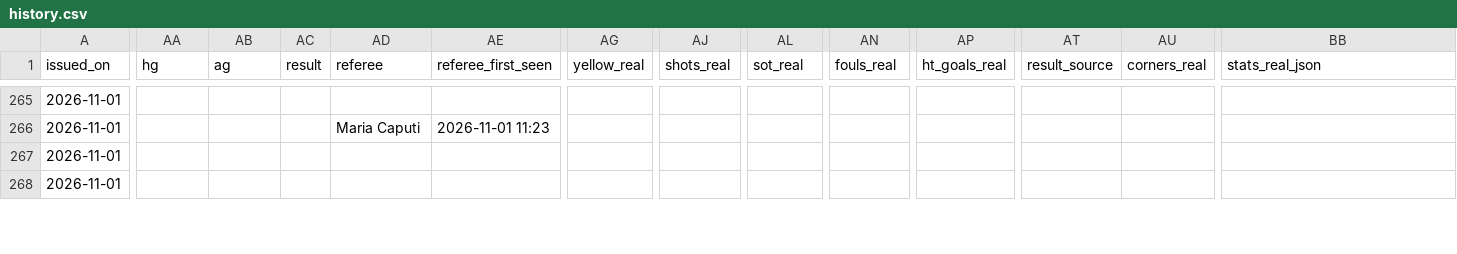
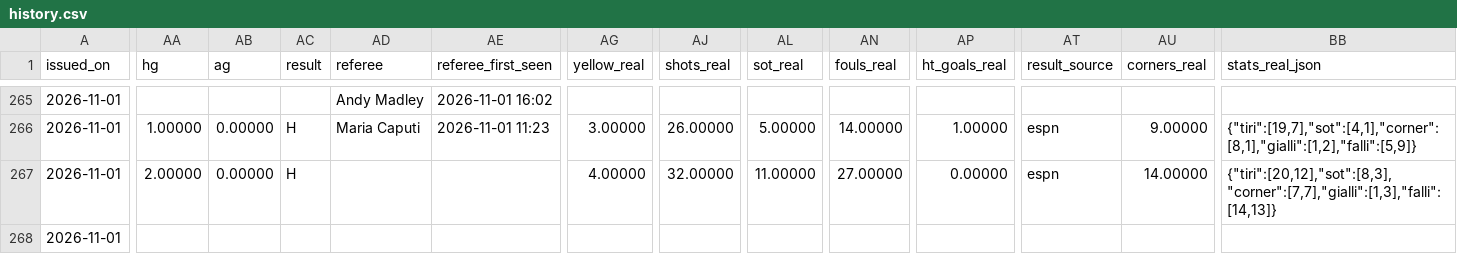
Before and after one commit to riccardogobbo01/football-predictor, a CSV file: docs/history.csv, drawn as a sheet; only a part is shown, gaps mark what is left out; the diff covers the shown part only; the diff names each change by its address in the sheet, - before the commit and + after, or states it on an @@ line.

```diff
--- a/docs/history.csv
+++ b/docs/history.csv
-AD265 (referee): (empty)
+AD265 (referee): Andy Madley
-AE265 (referee_first_seen): (empty)
+AE265 (referee_first_seen): 2026-11-01 16:02
-AA266 (hg): (empty)
+AA266 (hg): 1.00000
-AB266:AB267 (ag): (empty)
+AB266:AB267 (ag): 0.00000
-AC266:AC267 (result): (empty)
+AC266:AC267 (result): H
-AG266 (yellow_real): (empty)
+AG266 (yellow_real): 3.00000
-AJ266 (shots_real): (empty)
+AJ266 (shots_real): 26.00000
-AL266 (sot_real): (empty)
+AL266 (sot_real): 5.00000
-AN266 (fouls_real): (empty)
+AN266 (fouls_real): 14.00000
-AP266 (ht_goals_real): (empty)
+AP266 (ht_goals_real): 1.00000
-AT266:AT267 (result_source): (empty)
+AT266:AT267 (result_source): espn
-AU266 (corners_real): (empty)
+AU266 (corners_real): 9.00000
-BB266 (stats_real_json): (empty)
+BB266 (stats_real_json): {"tiri":[19,7],"sot":[4,1],"corner":[8,1],"gialli":[1,2],"falli":[5,9]}
-AA267 (hg): (empty)
+AA267 (hg): 2.00000
-AG267 (yellow_real): (empty)
+AG267 (yellow_real): 4.00000
-AJ267 (shots_real): (empty)
+AJ267 (shots_real): 32.00000
-AL267 (sot_real): (empty)
+AL267 (sot_real): 11.00000
-AN267 (fouls_real): (empty)
+AN267 (fouls_real): 27.00000
-AP267 (ht_goals_real): (empty)
+AP267 (ht_goals_real): 0.00000
-AU267 (corners_real): (empty)
+AU267 (corners_real): 14.00000
-BB267 (stats_real_json): (empty)
+BB267 (stats_real_json): {"tiri":[20,12],"sot":[8,3],"corner":[7,7],"gialli":[1,3],"falli":[14,13]}
```
Also changed, not shown: 91 edited cells elsewhere in this file, 2 other files.
